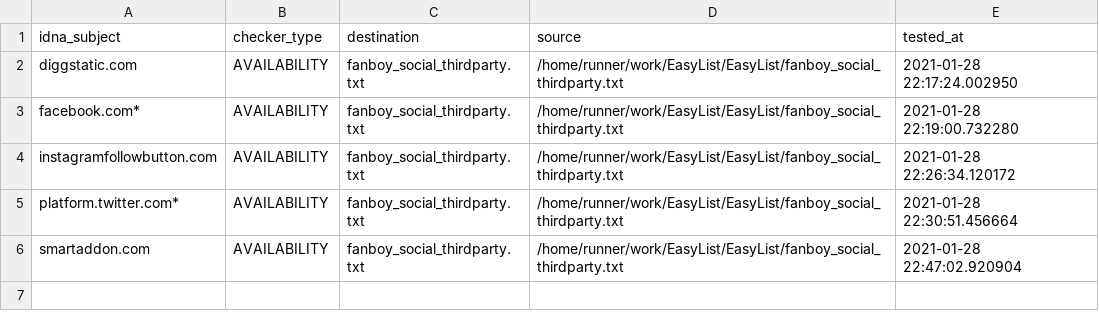
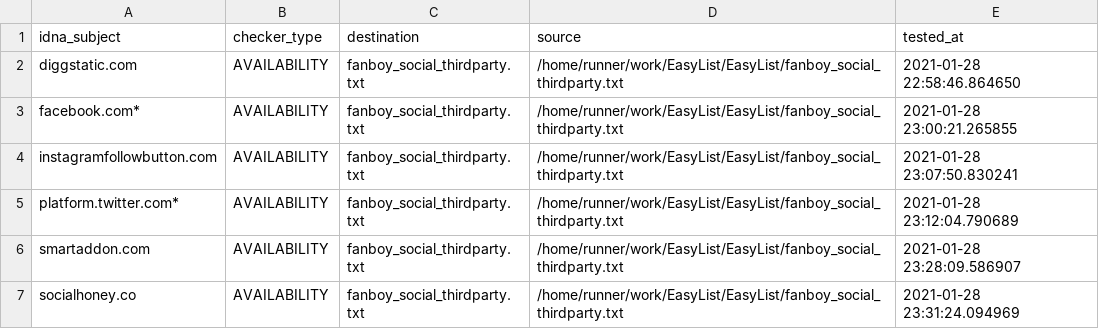
Before and after one commit to dns-test/EasyList, a CSV file: .pyfunceble/inactive.csv, drawn as a sheet.

```diff
--- a/.pyfunceble/inactive.csv
+++ b/.pyfunceble/inactive.csv
@@ -1,6 +1,7 @@
 idna_subject,checker_type,destination,source,tested_at
-diggstatic.com,AVAILABILITY,fanboy_social_thirdparty.txt,/home/runner/work/EasyList/EasyList/fanboy_social_thirdparty.txt,2021-01-28 22:17:24.002950
-facebook.com*,AVAILABILITY,fanboy_social_thirdparty.txt,/home/runner/work/EasyList/EasyList/fanboy_social_thirdparty.txt,2021-01-28 22:19:00.732280
-instagramfollowbutton.com,AVAILABILITY,fanboy_social_thirdparty.txt,/home/runner/work/EasyList/EasyList/fanboy_social_thirdparty.txt,2021-01-28 22:26:34.120172
-platform.twitter.com*,AVAILABILITY,fanboy_social_thirdparty.txt,/home/runner/work/EasyList/EasyList/fanboy_social_thirdparty.txt,2021-01-28 22:30:51.456664
-smartaddon.com,AVAILABILITY,fanboy_social_thirdparty.txt,/home/runner/work/EasyList/EasyList/fanboy_social_thirdparty.txt,2021-01-28 22:47:02.920904
+diggstatic.com,AVAILABILITY,fanboy_social_thirdparty.txt,/home/runner/work/EasyList/EasyList/fanboy_social_thirdparty.txt,2021-01-28 22:58:46.864650
+facebook.com*,AVAILABILITY,fanboy_social_thirdparty.txt,/home/runner/work/EasyList/EasyList/fanboy_social_thirdparty.txt,2021-01-28 23:00:21.265855
+instagramfollowbutton.com,AVAILABILITY,fanboy_social_thirdparty.txt,/home/runner/work/EasyList/EasyList/fanboy_social_thirdparty.txt,2021-01-28 23:07:50.830241
+platform.twitter.com*,AVAILABILITY,fanboy_social_thirdparty.txt,/home/runner/work/EasyList/EasyList/fanboy_social_thirdparty.txt,2021-01-28 23:12:04.790689
+smartaddon.com,AVAILABILITY,fanboy_social_thirdparty.txt,/home/runner/work/EasyList/EasyList/fanboy_social_thirdparty.txt,2021-01-28 23:28:09.586907
+socialhoney.co,AVAILABILITY,fanboy_social_thirdparty.txt,/home/runner/work/EasyList/EasyList/fanboy_social_thirdparty.txt,2021-01-28 23:31:24.094969
```
Also changed, not shown: output/fanboy_social_thirdparty.txt/continue.csv, 10 other files.
